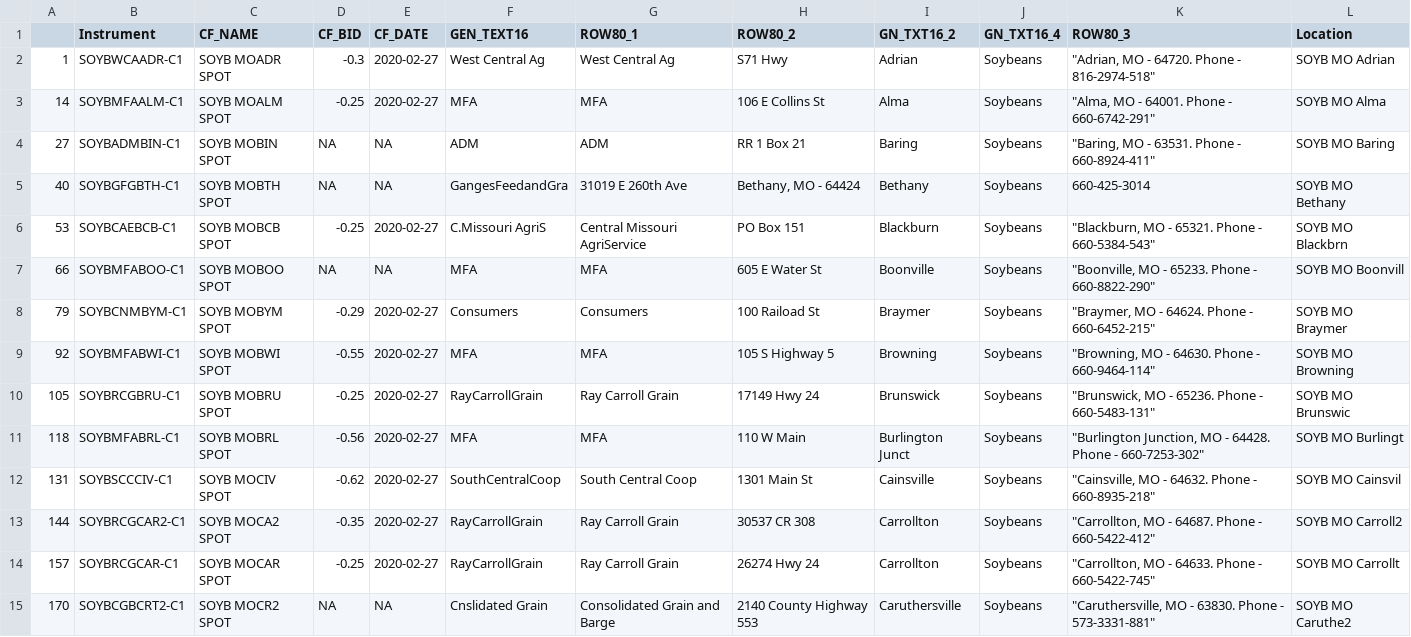
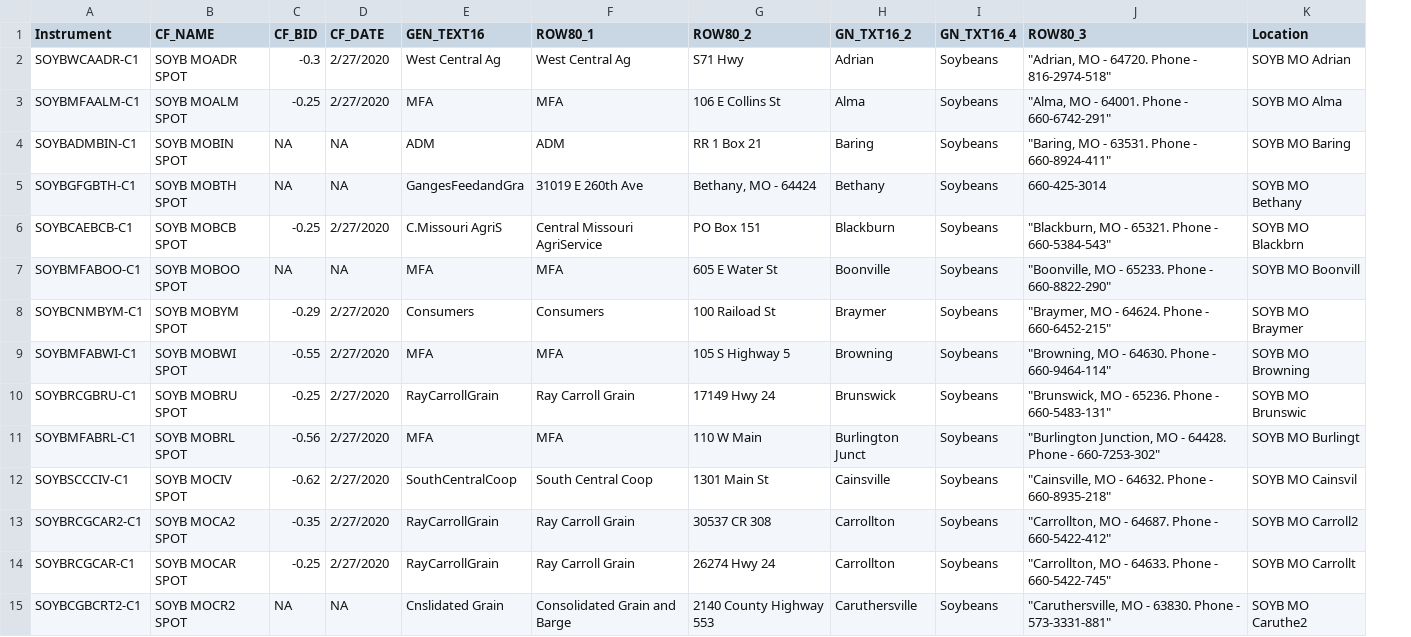
Before and after one commit to fapri/MarketResearch, a CSV file: Basis/refinitivData/soybeanSpotOnly02282020.csv, drawn as a sheet; only a part is shown; removed rows and columns are numbered as before the commit, all else as after; the diff covers the shown part only; the diff names each change by its address in the sheet, - before the commit and + after, or states it on an @@ line.

```diff
--- a/Basis/refinitivData/soybeanSpotOnly02282020.csv
+++ b/Basis/refinitivData/soybeanSpotOnly02282020.csv
-column A, rows 2-15: 1 | 14 | 27 | 40 | 53 | 66 | 79 | 92 | 105 | 118 | 131 | 144 | 157 | 170
-D2:D3 (CF_DATE): 2020-02-27
+D2:D3 (CF_DATE): 2/27/2020
-D6 (CF_DATE): 2020-02-27
+D6 (CF_DATE): 2/27/2020
-D8:D14 (CF_DATE): 2020-02-27
+D8:D14 (CF_DATE): 2/27/2020
```
Also changed, not shown: 94 edited cells elsewhere in this file, Basis/refinitivData/cornSpotOnly02202020.csv, Basis/refinitivData/cornSpotOnly02282020.csv, 4 other files.
